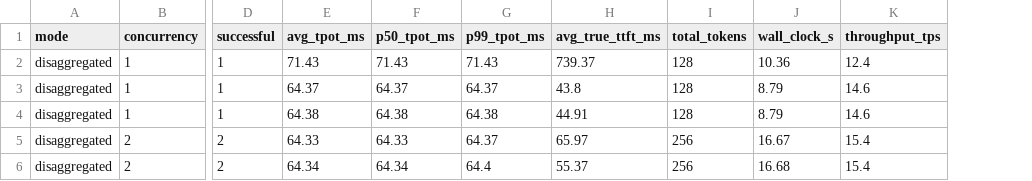
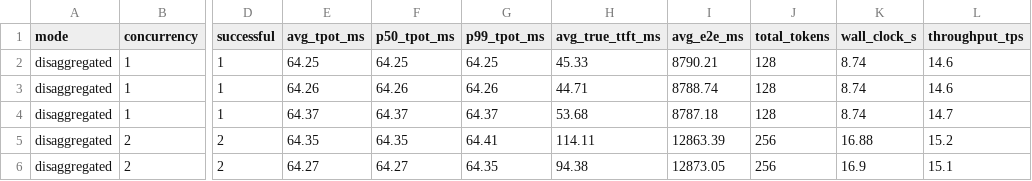
Before and after one commit to SajalGoyla/amlc-project-prefill-decode, a CSV file: benchmark_results/concurrency_disaggregated.csv, drawn as a sheet; only a part is shown, gaps mark what is left out; addresses are those after the commit; the diff covers the shown part only; the diff names each change by its address in the sheet, - before the commit and + after, or states it on an @@ line.

```diff
--- a/benchmark_results/concurrency_disaggregated.csv
+++ b/benchmark_results/concurrency_disaggregated.csv
+column I (avg_e2e_ms), rows 2-6: 8790.21 | 8788.74 | 8787.18 | 12863.39 | 12873.05
-E2 (avg_tpot_ms): 71.43
+E2 (avg_tpot_ms): 64.25
-F2 (p50_tpot_ms): 71.43
+F2 (p50_tpot_ms): 64.25
-G2 (p99_tpot_ms): 71.43
+G2 (p99_tpot_ms): 64.25
-H2 (avg_true_ttft_ms): 739.37
+H2 (avg_true_ttft_ms): 45.33
-K2 (wall_clock_s): 10.36
+K2 (wall_clock_s): 8.74
-L2 (throughput_tps): 12.4
+L2 (throughput_tps): 14.6
-E3 (avg_tpot_ms): 64.37
+E3 (avg_tpot_ms): 64.26
-F3 (p50_tpot_ms): 64.37
+F3 (p50_tpot_ms): 64.26
-G3 (p99_tpot_ms): 64.37
+G3 (p99_tpot_ms): 64.26
-H3 (avg_true_ttft_ms): 43.8
+H3 (avg_true_ttft_ms): 44.71
-K3:K4 (wall_clock_s): 8.79
+K3:K4 (wall_clock_s): 8.74
-E4 (avg_tpot_ms): 64.38
+E4 (avg_tpot_ms): 64.37
-F4 (p50_tpot_ms): 64.38
+F4 (p50_tpot_ms): 64.37
-G4 (p99_tpot_ms): 64.38
+G4 (p99_tpot_ms): 64.37
-H4 (avg_true_ttft_ms): 44.91
+H4 (avg_true_ttft_ms): 53.68
-L4 (throughput_tps): 14.6
+L4 (throughput_tps): 14.7
-E5 (avg_tpot_ms): 64.33
+E5 (avg_tpot_ms): 64.35
-F5 (p50_tpot_ms): 64.33
+F5 (p50_tpot_ms): 64.35
-G5 (p99_tpot_ms): 64.37
+G5 (p99_tpot_ms): 64.41
-H5 (avg_true_ttft_ms): 65.97
+H5 (avg_true_ttft_ms): 114.11
-K5 (wall_clock_s): 16.67
+K5 (wall_clock_s): 16.88
-L5 (throughput_tps): 15.4
+L5 (throughput_tps): 15.2
-E6 (avg_tpot_ms): 64.34
+E6 (avg_tpot_ms): 64.27
-F6 (p50_tpot_ms): 64.34
+F6 (p50_tpot_ms): 64.27
-G6 (p99_tpot_ms): 64.4
+G6 (p99_tpot_ms): 64.35
-H6 (avg_true_ttft_ms): 55.37
+H6 (avg_true_ttft_ms): 94.38
-K6 (wall_clock_s): 16.68
+K6 (wall_clock_s): 16.9
-L6 (throughput_tps): 15.4
+L6 (throughput_tps): 15.1
```
Also changed, not shown: 68 edited cells elsewhere in this file, benchmark_results/concurrency_collocated.csv, benchmark_results/sweep_collocated.csv, 9 other files.
